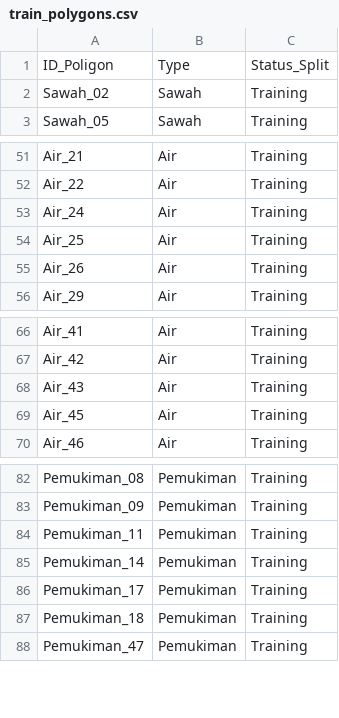
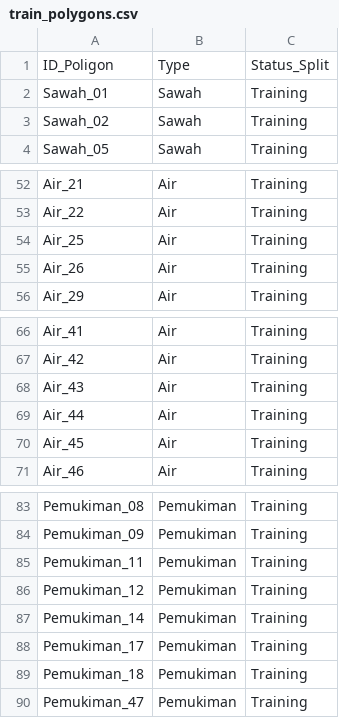
Before and after one commit to KevinMangaraja/PSD-B, a CSV file: src/1-project/uts/uts/uts/data/csv/split_dataset/train_polygons.csv, drawn as a sheet; only a part is shown, gaps mark what is left out; removed rows and columns are numbered as before the commit, all else as after; the diff names each change by its address in the sheet, - before the commit and + after, or states it on an @@ line.

```diff
--- a/src/1-project/uts/uts/uts/data/csv/split_dataset/train_polygons.csv
+++ b/src/1-project/uts/uts/uts/data/csv/split_dataset/train_polygons.csv
+row 2: Sawah_01 | Sawah | Training
-row 53: Air_24 | Air | Training
+row 69: Air_44 | Air | Training
+row 86: Pemukiman_12 | Pemukiman | Training
```
Also changed, not shown: src/1-project/uts/uts/uts/data/csv/split_dataset/test_pixels.csv, src/1-project/uts/uts/uts/data/csv/split_dataset/test_polygons.csv, 26 other files.
